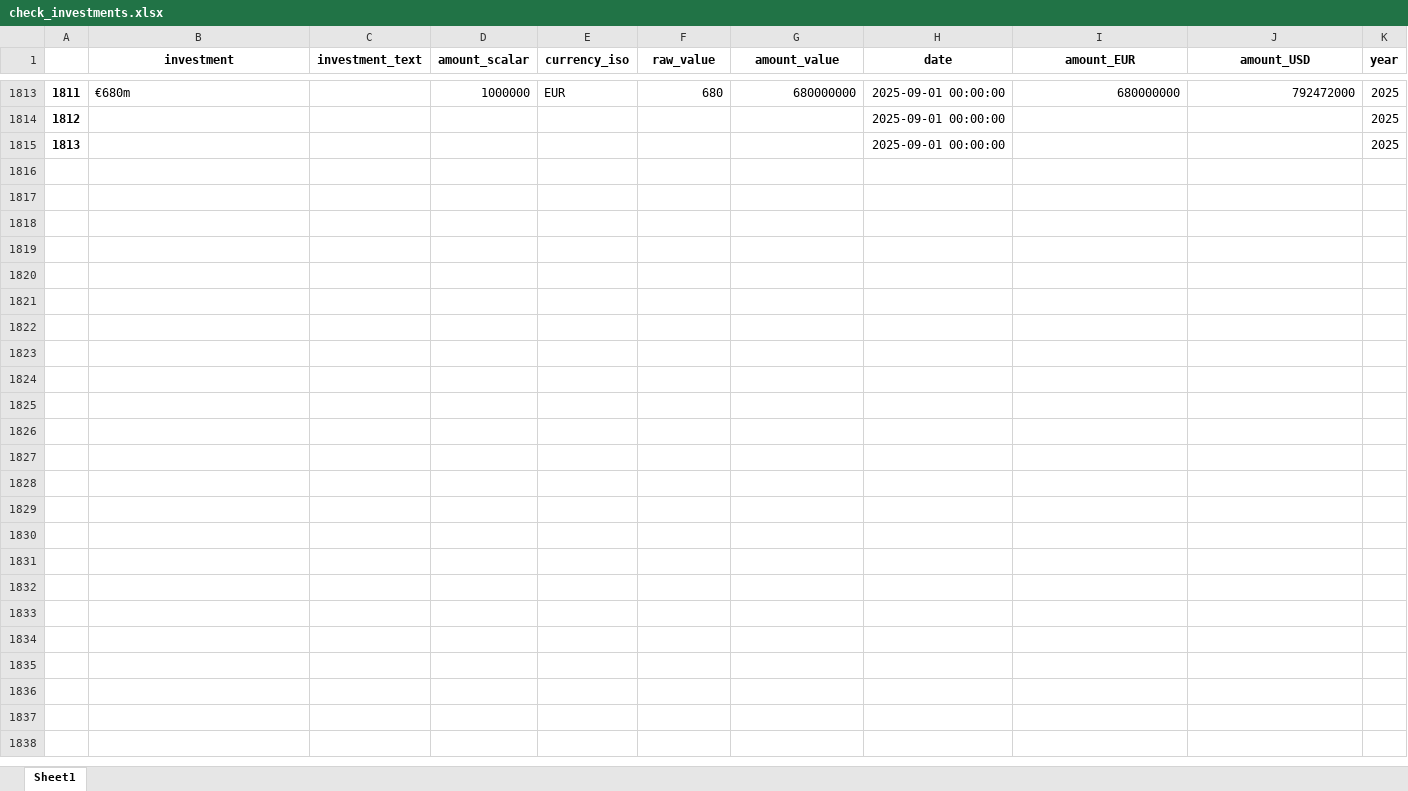
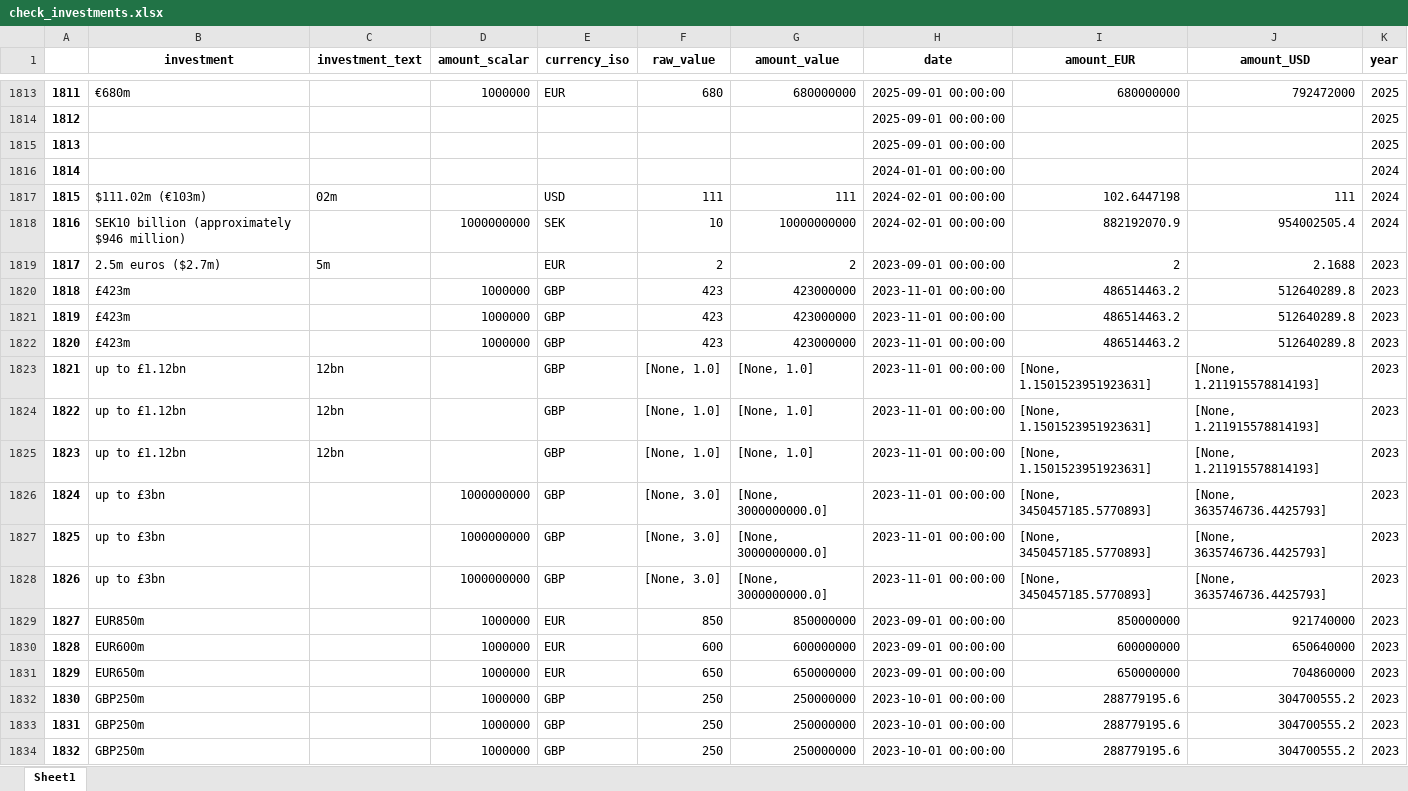
Before and after one commit to benmcwilliams/tuone-core, an Excel workbook: reconcile/storage/output/check_investments.xlsx, sheet Sheet1, drawn as a sheet; only a part is shown, gaps mark what is left out; values as stored, in another font and other column widths than the file's, no borders; the diff covers the shown part only; the diff names each change by its address in the sheet, - before the commit and + after, or states it on an @@ line.

```diff
--- a/reconcile/storage/output/check_investments.xlsx (sheet Sheet1)
+++ b/reconcile/storage/output/check_investments.xlsx (sheet Sheet1)
+row 1816: 1814 |  |  |  |  |  |  | 2024-01-01 00:00:00 |  |  | 2024
+row 1817: 1815 | $111.02m (€103m) | 02m |  | USD | 111 | 111 | 2024-02-01 00:00:00 | 102.6447198 | 111 | 2024
+row 1818: 1816 | SEK10 billion (approximately $946 million) |  | 1000000000 | SEK | 10 | 10000000000 | 2024-02-01 00:00:00 | 882192070.9 | 954002505.4 | 2024
+row 1819: 1817 | 2.5m euros ($2.7m) | 5m |  | EUR | 2 | 2 | 2023-09-01 00:00:00 | 2 | 2.1688 | 2023
+row 1820: 1818 | £423m |  | 1000000 | GBP | 423 | 423000000 | 2023-11-01 00:00:00 | 486514463.2 | 512640289.8 | 2023
+row 1821: 1819 | £423m |  | 1000000 | GBP | 423 | 423000000 | 2023-11-01 00:00:00 | 486514463.2 | 512640289.8 | 2023
+row 1822: 1820 | £423m |  | 1000000 | GBP | 423 | 423000000 | 2023-11-01 00:00:00 | 486514463.2 | 512640289.8 | 2023
+row 1823: 1821 | up to £1.12bn | 12bn |  | GBP | [None, 1.0] | [None, 1.0] | 2023-11-01 00:00:00 | [None, 1.1501523951923631] | [None, 1.211915578814193] | 2023
+row 1824: 1822 | up to £1.12bn | 12bn |  | GBP | [None, 1.0] | [None, 1.0] | 2023-11-01 00:00:00 | [None, 1.1501523951923631] | [None, 1.211915578814193] | 2023
+row 1825: 1823 | up to £1.12bn | 12bn |  | GBP | [None, 1.0] | [None, 1.0] | 2023-11-01 00:00:00 | [None, 1.1501523951923631] | [None, 1.211915578814193] | 2023
+row 1826: 1824 | up to £3bn |  | 1000000000 | GBP | [None, 3.0] | [None, 3000000000.0] | 2023-11-01 00:00:00 | [None, 3450457185.5770893] | [None, 3635746736.4425793] | 2023
+row 1827: 1825 | up to £3bn |  | 1000000000 | GBP | [None, 3.0] | [None, 3000000000.0] | 2023-11-01 00:00:00 | [None, 3450457185.5770893] | [None, 3635746736.4425793] | 2023
+row 1828: 1826 | up to £3bn |  | 1000000000 | GBP | [None, 3.0] | [None, 3000000000.0] | 2023-11-01 00:00:00 | [None, 3450457185.5770893] | [None, 3635746736.4425793] | 2023
+row 1829: 1827 | EUR850m |  | 1000000 | EUR | 850 | 850000000 | 2023-09-01 00:00:00 | 850000000 | 921740000 | 2023
+row 1830: 1828 | EUR600m |  | 1000000 | EUR | 600 | 600000000 | 2023-09-01 00:00:00 | 600000000 | 650640000 | 2023
+row 1831: 1829 | EUR650m |  | 1000000 | EUR | 650 | 650000000 | 2023-09-01 00:00:00 | 650000000 | 704860000 | 2023
+row 1832: 1830 | GBP250m |  | 1000000 | GBP | 250 | 250000000 | 2023-10-01 00:00:00 | 288779195.6 | 304700555.2 | 2023
+row 1833: 1831 | GBP250m |  | 1000000 | GBP | 250 | 250000000 | 2023-10-01 00:00:00 | 288779195.6 | 304700555.2 | 2023
+row 1834: 1832 | GBP250m |  | 1000000 | GBP | 250 | 250000000 | 2023-10-01 00:00:00 | 288779195.6 | 304700555.2 | 2023
```
Also changed, not shown: 14 added rows elsewhere in this sheet, reconcile/storage/output/capacities-debug.xlsx, reconcile/storage/output/capacities_plot.xlsx, 38 other files.
